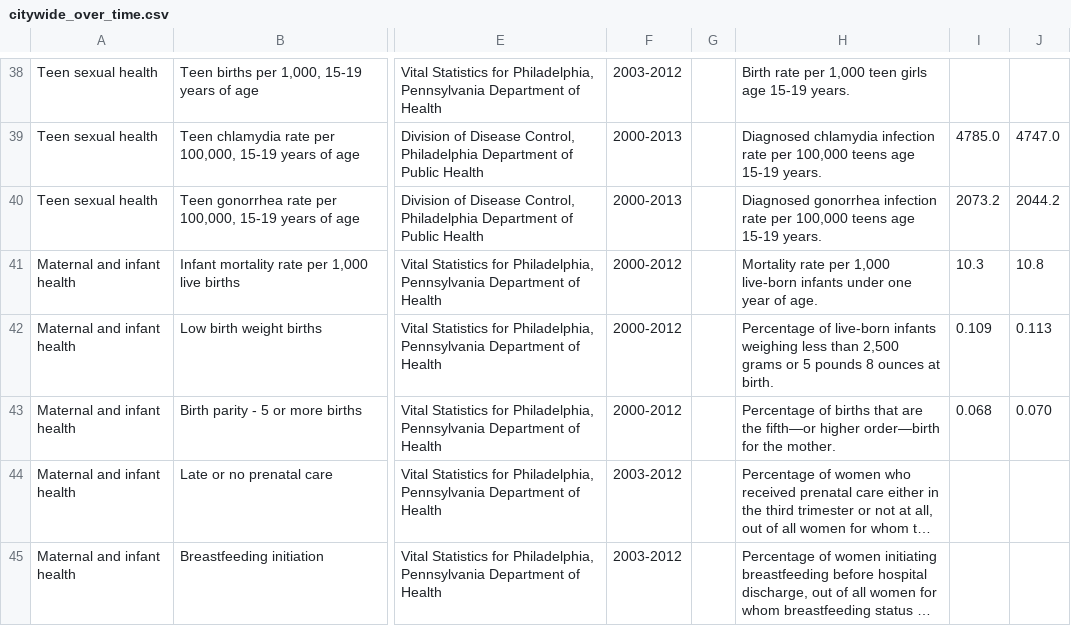
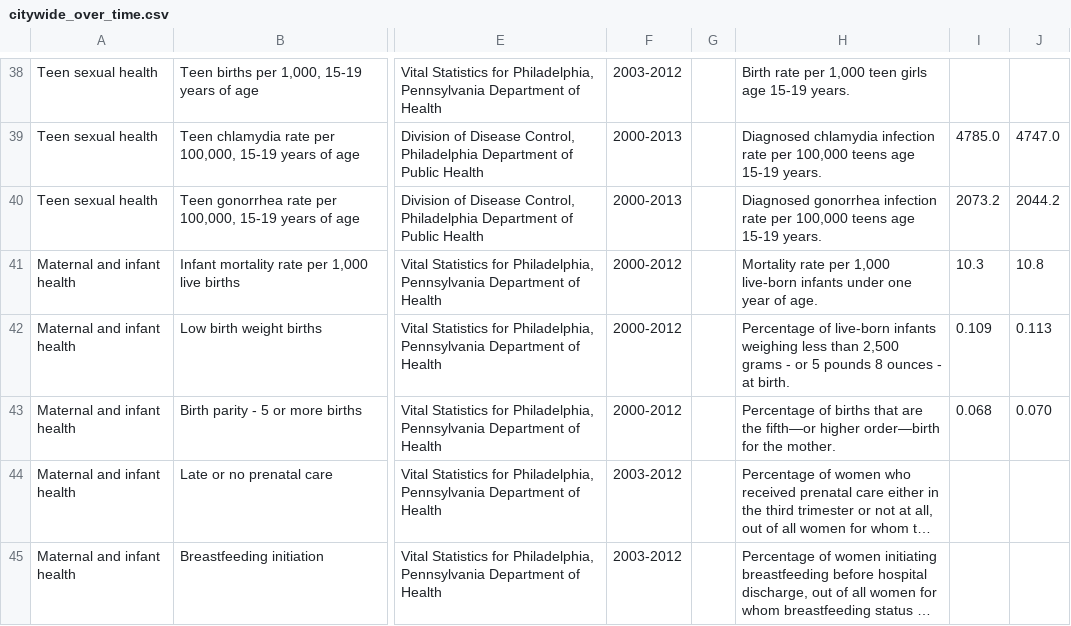
Before and after one commit to timwis/sheetstat, a CSV file: _data/citywide_over_time.csv, drawn as a sheet; only a part is shown, gaps mark what is left out; long unchanged cells end in …; the diff covers the shown part only; the diff names each change by its address in the sheet, - before the commit and + after, or states it on an @@ line.

Commit message:
fixing typos

```diff
--- a/_data/citywide_over_time.csv
+++ b/_data/citywide_over_time.csv
-H42: …2,500 grams or 5 pounds 8 ounces at birth.
+H42: …2,500 grams - or 5 pounds 8 ounces - at birth.
```
Also changed, not shown: 4 edited cells elsewhere in this file.
